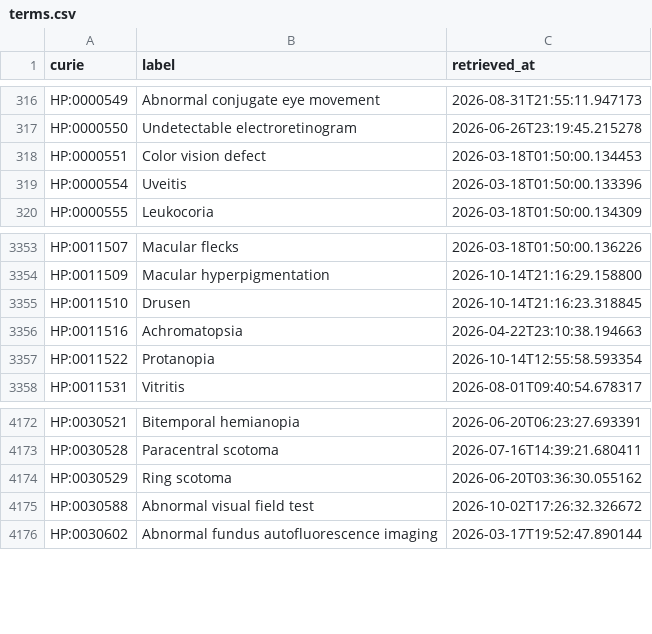
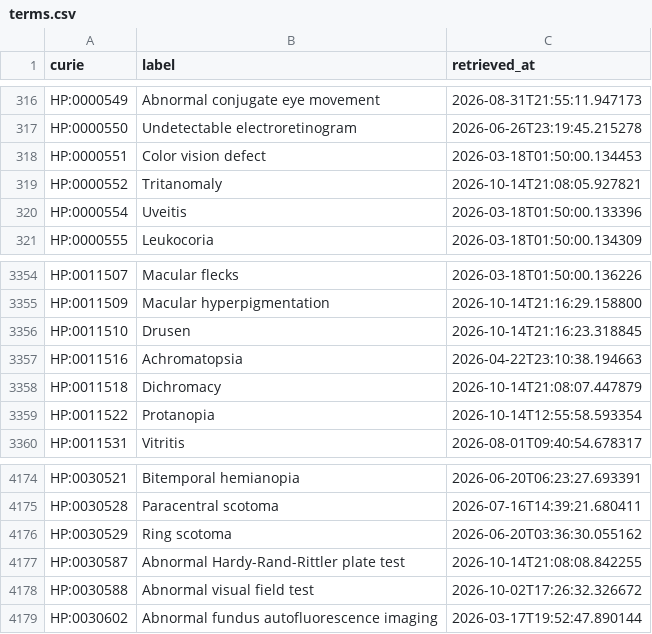
Before and after one commit to AnastasiyaKuznetsova/dismech, a CSV file: cache/hp/terms.csv, drawn as a sheet; only a part is shown, gaps mark what is left out.

```diff
--- a/cache/hp/terms.csv
+++ b/cache/hp/terms.csv
@@ -318,2 +318,3 @@ HP:0000550,Undetectable electroretinogram,2026-06-26T23:19:45.215278
 HP:0000551,Color vision defect,2026-03-18T01:50:00.134453
+HP:0000552,Tritanomaly,2026-10-14T21:08:05.927821
 HP:0000554,Uveitis,2026-03-18T01:50:00.133396
@@ -3356,2 +3357,3 @@ HP:0011510,Drusen,2026-10-14T21:16:23.318845
 HP:0011516,Achromatopsia,2026-04-22T23:10:38.194663
+HP:0011518,Dichromacy,2026-10-14T21:08:07.447879
 HP:0011522,Protanopia,2026-10-14T12:55:58.593354
@@ -4174,2 +4176,3 @@ HP:0030528,Paracentral scotoma,2026-07-16T14:39:21.680411
 HP:0030529,Ring scotoma,2026-06-20T03:36:30.055162
+HP:0030587,Abnormal Hardy-Rand-Rittler plate test,2026-10-14T21:08:08.842255
 HP:0030588,Abnormal visual field test,2026-10-02T17:26:32.326672
```
Also changed, not shown: cache/enums/diseaseterm_b84b03ef2175.csv, cache/enums/phenotypeterm_939f99dde0f5.csv, 26 other files.
